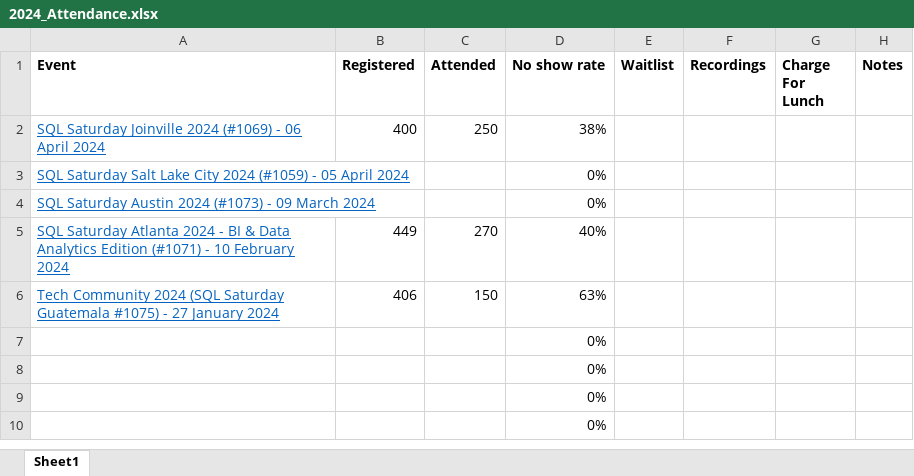
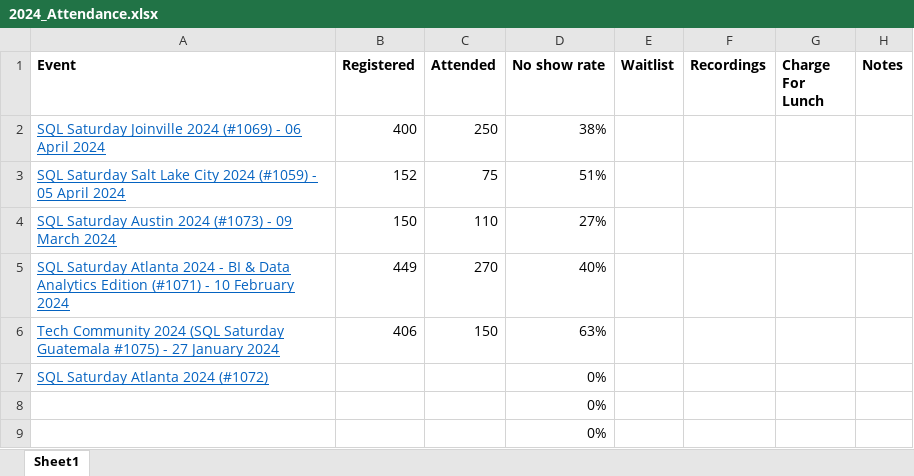
Before and after one commit to sqlsaturday/sqlsatwebsite, an Excel workbook: assets/misc/2024/2024_Attendance.xlsx, sheet Sheet1, drawn as a sheet; only a part is shown; the shorter side is filled out with more unchanged rows; values as stored, in another font and other column widths than the file's, no borders; removed rows and columns are numbered as before the commit, all else as after; the diff names each change by its address in the sheet, - before the commit and + after, or states it on an @@ line.

Commit message:
attendance update

```diff
--- a/assets/misc/2024/2024_Attendance.xlsx (sheet Sheet1)
+++ b/assets/misc/2024/2024_Attendance.xlsx (sheet Sheet1)
-row 3: SQL Saturday Salt Lake City 2024 (#1059) - 05 April 2024 |  |  | 0%
-row 4: SQL Saturday Austin 2024 (#1073) - 09 March 2024 |  |  | 0%
+row 3: SQL Saturday Salt Lake City 2024 (#1059) - 05 April 2024 | 152 | 75 | 51%
+row 4: SQL Saturday Austin 2024 (#1073) - 09 March 2024 | 150 | 110 | 27%
-A7 (Event): (empty)
+A7 (Event): SQL Saturday Atlanta 2024 (#1072)
```
